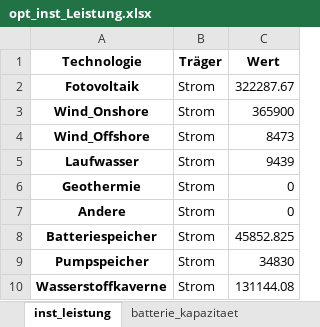
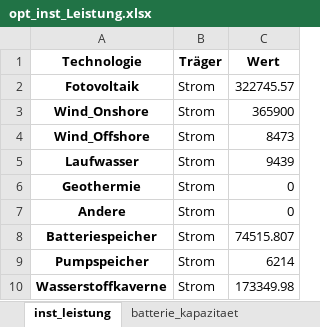
Before and after one commit to Johannes-res/climate-friendly-energy-system-optimization, an Excel workbook: data/b_Optimierung/opt_inst_Leistung.xlsx, sheet inst_leistung, drawn as a sheet; values as stored, in another font and other column widths than the file's, no borders; the diff names each change by its address in the sheet, - before the commit and + after, or states it on an @@ line.

```diff
--- a/data/b_Optimierung/opt_inst_Leistung.xlsx (sheet inst_leistung)
+++ b/data/b_Optimierung/opt_inst_Leistung.xlsx (sheet inst_leistung)
-C2 (Wert): 322287.67
+C2 (Wert): 322745.57
-C8 (Wert): 45852.825
+C8 (Wert): 74515.807
-C9 (Wert): 34830
+C9 (Wert): 6214
-C10 (Wert): 131144.08
+C10 (Wert): 173349.98
```
Also changed, not shown: sheet pump_kapazitaet, sheet batterie_kapazitaet, data/b_Optimierung/opt_speicher_statistiken.xlsx, 12 other files.
